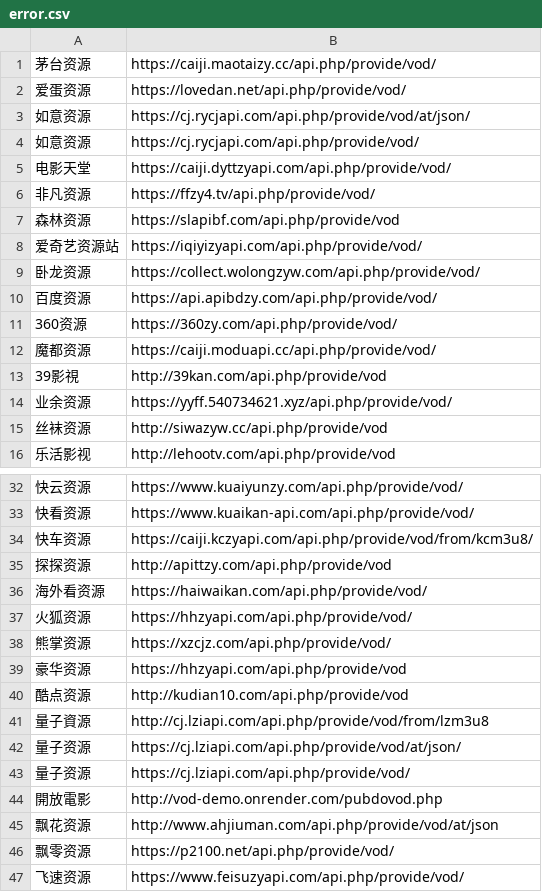
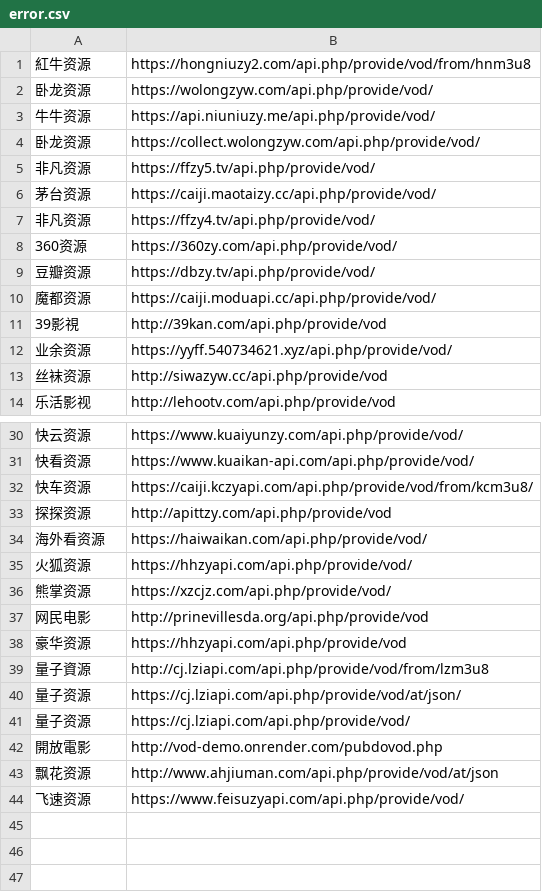
Before and after one commit to ftzahao/vod-valid, a CSV file: dist/error.csv, drawn as a sheet; only a part is shown, gaps mark what is left out; removed rows and columns are numbered as before the commit, all else as after; the diff names each change by its address in the sheet, - before the commit and + after, or states it on an @@ line.

```diff
--- a/dist/error.csv
+++ b/dist/error.csv
+row 1: 紅牛资源 | https://hongniuzy2.com/api.php/provide/vod/from/hnm3u8
+row 2: 卧龙资源 | https://wolongzyw.com/api.php/provide/vod/
+row 3: 牛牛资源 | https://api.niuniuzy.me/api.php/provide/vod/
@@ row 9 moved to row 4: 卧龙资源 @@
+row 5: 非凡资源 | https://ffzy5.tv/api.php/provide/vod/
-row 2: 爱蛋资源 | https://lovedan.net/api.php/provide/vod/
-row 3: 如意资源 | https://cj.rycjapi.com/api.php/provide/vod/at/json/
-row 4: 如意资源 | https://cj.rycjapi.com/api.php/provide/vod/
-row 5: 电影天堂 | https://caiji.dyttzyapi.com/api.php/provide/vod/
-row 7: 森林资源 | https://slapibf.com/api.php/provide/vod
-row 8: 爱奇艺资源站 | https://iqiyizyapi.com/api.php/provide/vod/
-row 10: 百度资源 | https://api.apibdzy.com/api.php/provide/vod/
+row 9: 豆瓣资源 | https://dbzy.tv/api.php/provide/vod/
+row 37: 网民电影 | http://prinevillesda.org/api.php/provide/vod
-row 40: 酷点资源 | http://kudian10.com/api.php/provide/vod
-row 46: 飘零资源 | https://p2100.net/api.php/provide/vod/
```
Also changed, not shown: dist/error_remark.csv, dist/sucess.csv, 8 other files.
